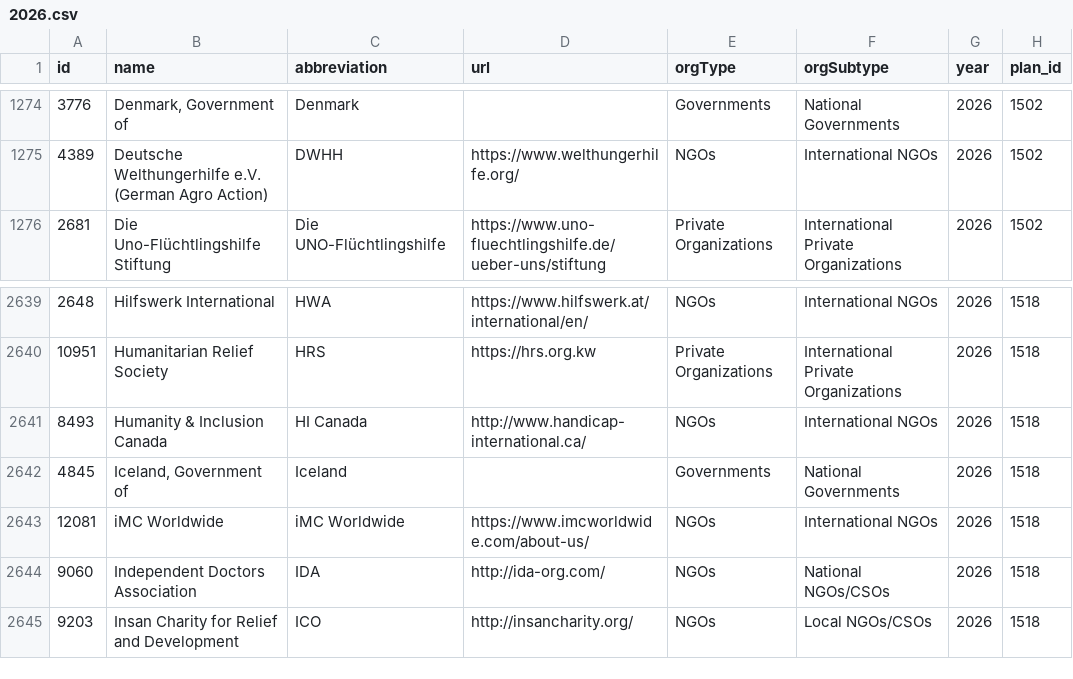
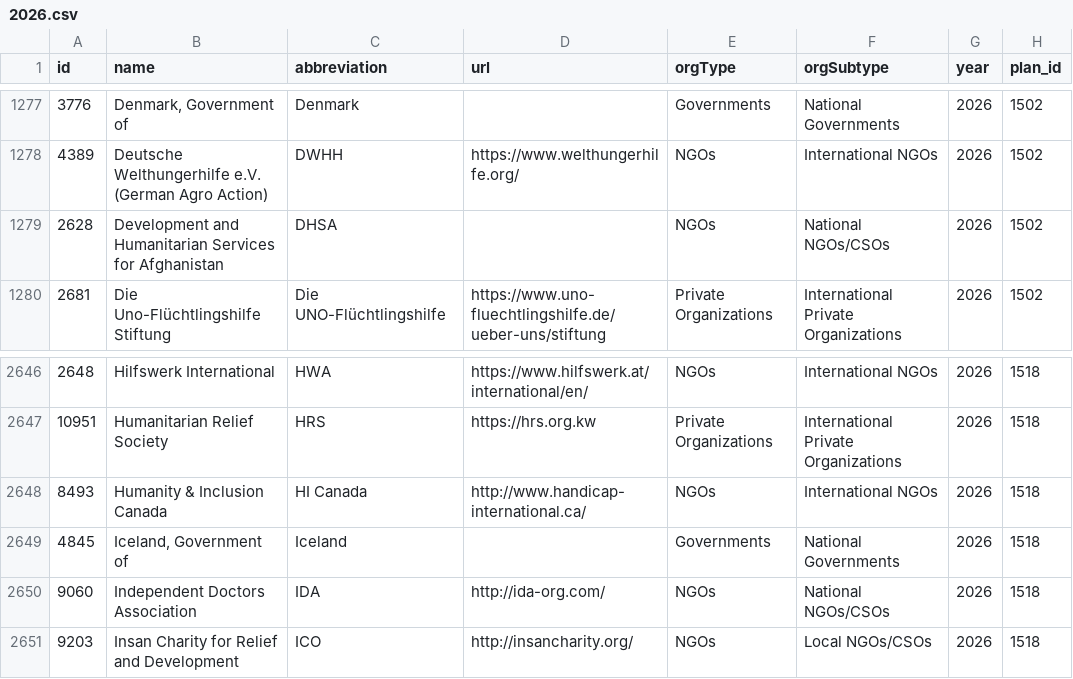
Before and after one commit to nirojpanta77/global-humanitarian-needs-and-funding, a CSV file: tables/organizations/2026.csv, drawn as a sheet; only a part is shown, gaps mark what is left out; removed rows and columns are numbered as before the commit, all else as after; the diff covers the shown part only; the diff names each change by its address in the sheet, - before the commit and + after, or states it on an @@ line.

```diff
--- a/tables/organizations/2026.csv
+++ b/tables/organizations/2026.csv
+row 1279: 2628 | Development and Humanitarian Services for Afghanistan | DHSA |  | NGOs | National NGOs/CSOs | 2026 | 1502
-row 2643: 12081 | iMC Worldwide | iMC Worldwide | https://www.imcworldwide.com/about-us/ | NGOs | International NGOs | 2026 | 1518
```
Also changed, not shown: 6 added rows elsewhere in this file, tables/financial_breakdowns/2024.csv, tables/financial_breakdowns/2025.csv, 17 other files.
